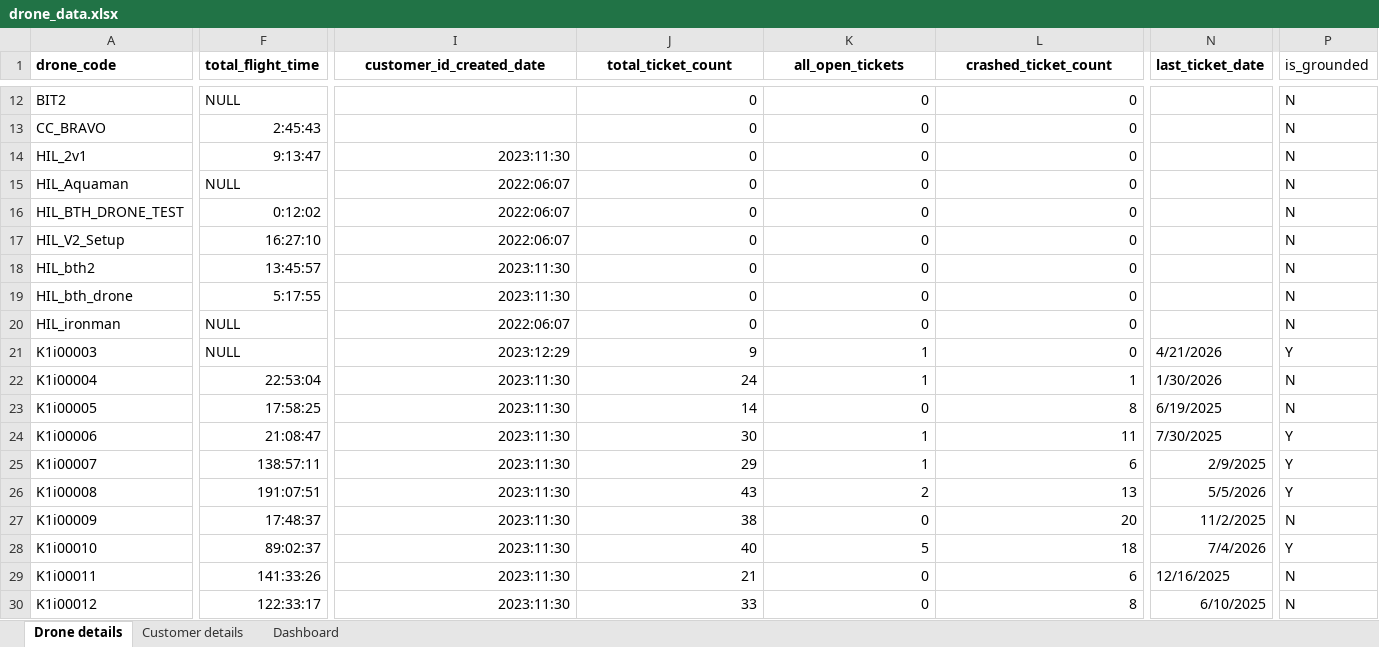
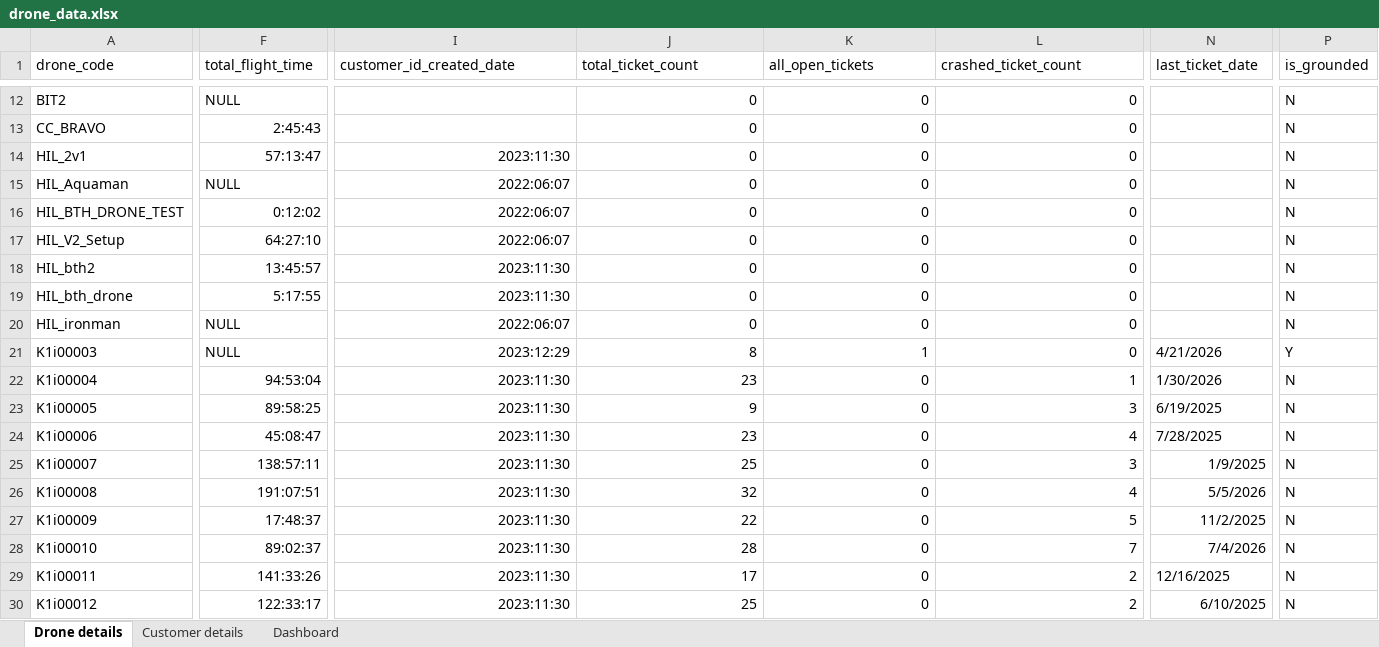
Before and after one commit to rongenaero/Dronedash, an Excel workbook: drone_data.xlsx, sheet Drone details, drawn as a sheet; only a part is shown, gaps mark what is left out; values as stored, in another font and other column widths than the file's, no borders; the diff covers the shown part only; the diff names each change by its address in the sheet, - before the commit and + after, or states it on an @@ line.

```diff
--- a/drone_data.xlsx (sheet Drone details)
+++ b/drone_data.xlsx (sheet Drone details)
-A1:N1 bold: on
+A1:N1 bold: off
-I1:L1 alignment: center
+I1:L1 alignment: left
-F14 (total_flight_time): 9:13:47
+F14 (total_flight_time): 57:13:47
-F17 (total_flight_time): 16:27:10
+F17 (total_flight_time): 64:27:10
-J21 (total_ticket_count): 9
+J21 (total_ticket_count): 8
-F22 (total_flight_time): 22:53:04
+F22 (total_flight_time): 94:53:04
-J22 (total_ticket_count): 24
+J22 (total_ticket_count): 23
-K22 (all_open_tickets): 1
+K22 (all_open_tickets): 0
-F23 (total_flight_time): 17:58:25
+F23 (total_flight_time): 89:58:25
-J23 (total_ticket_count): 14
+J23 (total_ticket_count): 9
-L23 (crashed_ticket_count): 8
+L23 (crashed_ticket_count): 3
-F24 (total_flight_time): 21:08:47
+F24 (total_flight_time): 45:08:47
-J24 (total_ticket_count): 30
+J24 (total_ticket_count): 23
-K24:K25 (all_open_tickets): 1
+K24:K25 (all_open_tickets): 0
-L24 (crashed_ticket_count): 11
+L24 (crashed_ticket_count): 4
-N24 (last_ticket_date): 7/30/2025
+N24 (last_ticket_date): 7/28/2025
-P24:P26 (is_grounded): Y
+P24:P26 (is_grounded): N
-J25 (total_ticket_count): 29
+J25 (total_ticket_count): 25
-L25 (crashed_ticket_count): 6
+L25 (crashed_ticket_count): 3
-N25 (last_ticket_date): 2/9/2025
+N25 (last_ticket_date): 1/9/2025
-J26 (total_ticket_count): 43
+J26 (total_ticket_count): 32
-K26 (all_open_tickets): 2
+K26 (all_open_tickets): 0
-L26 (crashed_ticket_count): 13
+L26 (crashed_ticket_count): 4
-J27 (total_ticket_count): 38
+J27 (total_ticket_count): 22
-L27 (crashed_ticket_count): 20
+L27 (crashed_ticket_count): 5
-J28 (total_ticket_count): 40
+J28 (total_ticket_count): 28
-K28 (all_open_tickets): 5
+K28 (all_open_tickets): 0
-L28 (crashed_ticket_count): 18
+L28 (crashed_ticket_count): 7
-P28 (is_grounded): Y
+P28 (is_grounded): N
-J29 (total_ticket_count): 21
+J29 (total_ticket_count): 17
-L29 (crashed_ticket_count): 6
+L29 (crashed_ticket_count): 2
-J30 (total_ticket_count): 33
+J30 (total_ticket_count): 25
-L30 (crashed_ticket_count): 8
+L30 (crashed_ticket_count): 2
```
Also changed, not shown: 1042 edited cells and cell formats elsewhere in this sheet, sheet Dashboard, 1 other file.
